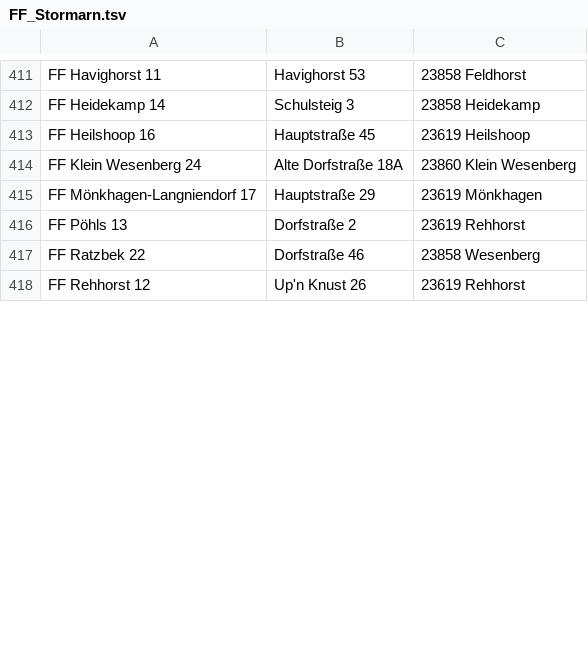
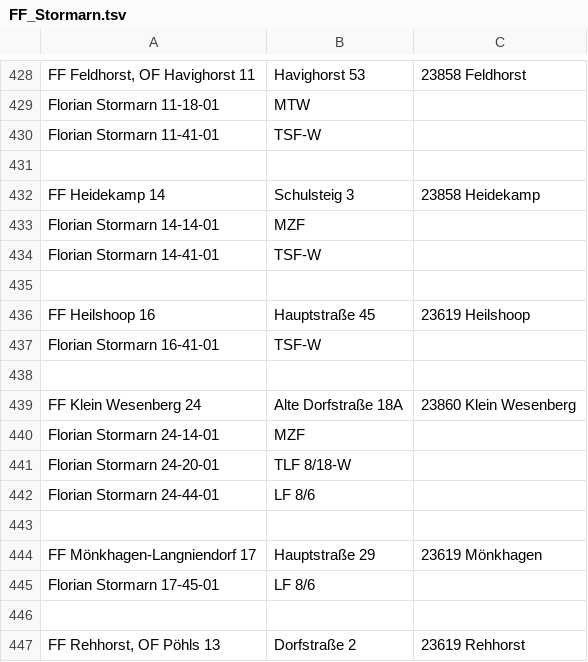
Before and after one commit to mnai/LSS-Fahrzeuglisten, a TSV file: Schleswig-Holstein/Stormarn (OD)/FF_Stormarn.tsv, drawn as a sheet; only a part is shown, gaps mark what is left out; the shorter side is filled out with more unchanged rows; addresses are those after the commit; the diff covers the shown part only; the diff names each change by its address in the sheet, - before the commit and + after, or states it on an @@ line.

Commit message:
SH > OD > FF Stormarn vervollständigt

```diff
--- a/Schleswig-Holstein/Stormarn (OD)/FF_Stormarn.tsv
+++ b/Schleswig-Holstein/Stormarn (OD)/FF_Stormarn.tsv
-A428: FF Havighorst 11
+A428: FF Feldhorst, OF Havighorst 11
+row 429: Florian Stormarn 11-18-01 | MTW
+row 430: Florian Stormarn 11-41-01 | TSF-W
+row 431: (empty)
+row 433: Florian Stormarn 14-14-01 | MZF
+row 434: Florian Stormarn 14-41-01 | TSF-W
+row 435: (empty)
+row 437: Florian Stormarn 16-41-01 | TSF-W
+row 438: (empty)
+row 440: Florian Stormarn 24-14-01 | MZF
+row 441: Florian Stormarn 24-20-01 | TLF 8/18-W
+row 442: Florian Stormarn 24-44-01 | LF 8/6
+row 443: (empty)
+row 445: Florian Stormarn 17-45-01 | LF 8/6
+row 446: (empty)
-A447: FF Pöhls 13
+A447: FF Rehhorst, OF Pöhls 13
```
Also changed, not shown: 72 added rows and 9 edited cells elsewhere in this file.
